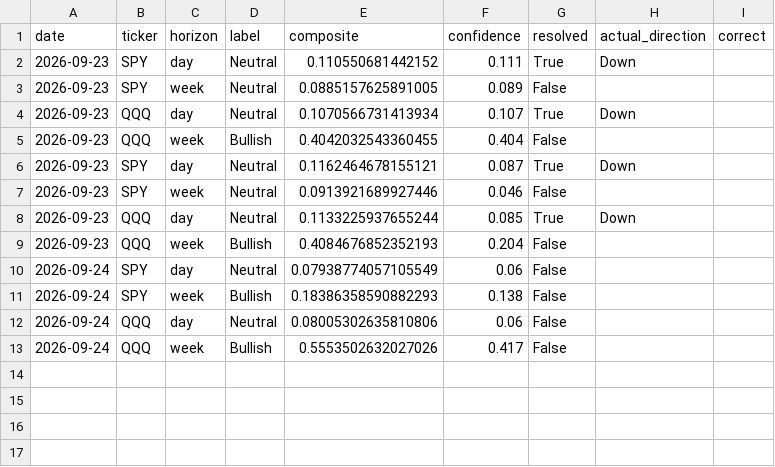
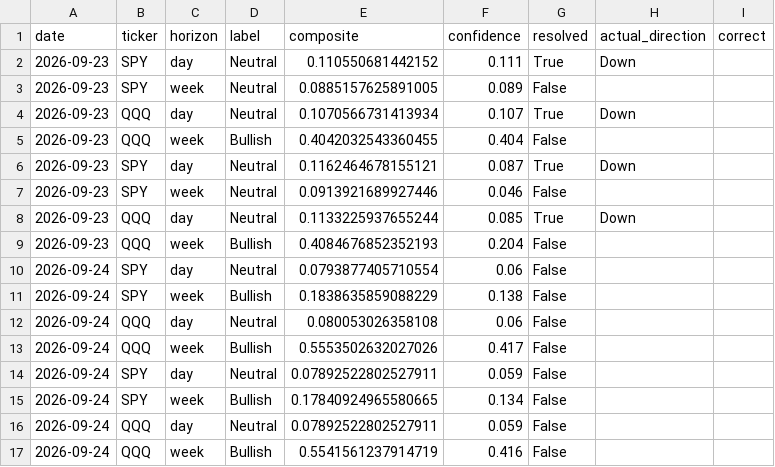
Before and after one commit to DATAMANCA/zerodte_outlook, a CSV file: data/predictions_log.csv, drawn as a sheet.

```diff
--- a/data/predictions_log.csv
+++ b/data/predictions_log.csv
@@ -9,5 +9,9 @@ date,ticker,horizon,label,composite,confidence,resolved,actual_direction,correct
 2026-09-23,QQQ,week,Bullish,0.4084676852352193,0.204,False,,
-2026-09-24,SPY,day,Neutral,0.07938774057105549,0.06,False,,
-2026-09-24,SPY,week,Bullish,0.18386358590882293,0.138,False,,
-2026-09-24,QQQ,day,Neutral,0.08005302635810806,0.06,False,,
+2026-09-24,SPY,day,Neutral,0.0793877405710554,0.06,False,,
+2026-09-24,SPY,week,Bullish,0.1838635859088229,0.138,False,,
+2026-09-24,QQQ,day,Neutral,0.080053026358108,0.06,False,,
 2026-09-24,QQQ,week,Bullish,0.5553502632027026,0.417,False,,
+2026-09-24,SPY,day,Neutral,0.07892522802527911,0.059,False,,
+2026-09-24,SPY,week,Bullish,0.17840924965580665,0.134,False,,
+2026-09-24,QQQ,day,Neutral,0.07892522802527911,0.059,False,,
+2026-09-24,QQQ,week,Bullish,0.5541561237914719,0.416,False,,
```
Also changed, not shown: data/options_flow_history.csv.
